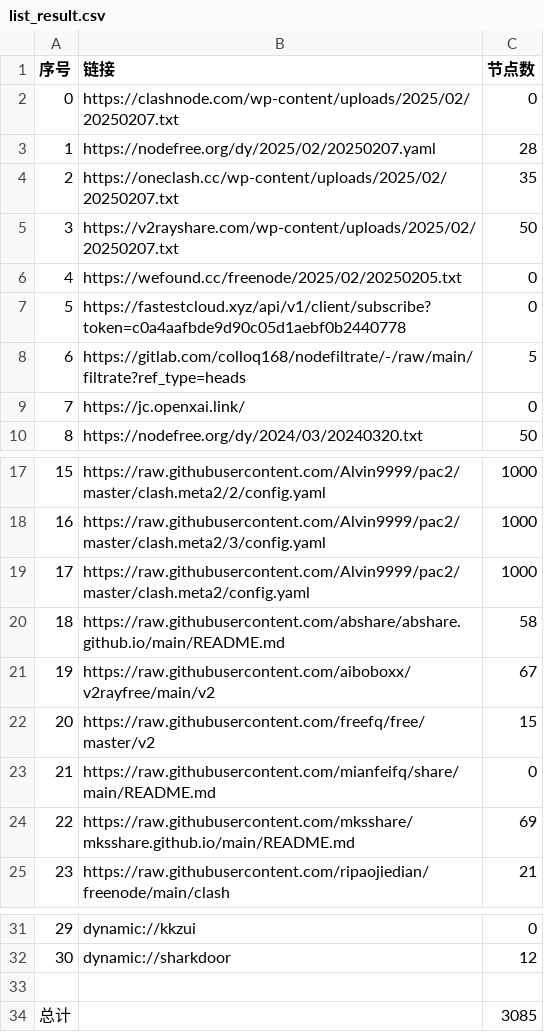
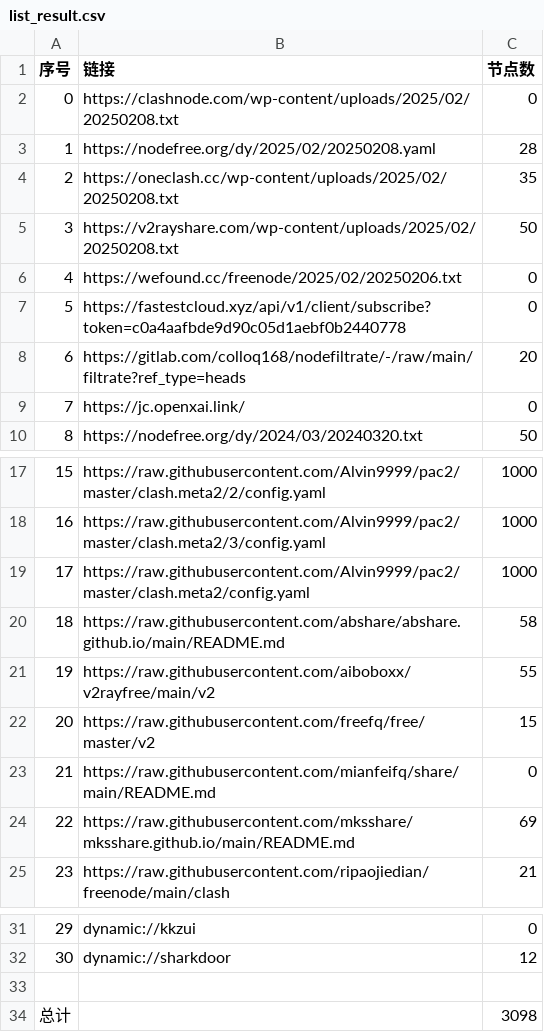
Before and after one commit to qingfeng8888/NoMoreWalls, a CSV file: list_result.csv, drawn as a sheet; only a part is shown, gaps mark what is left out.

```diff
--- a/list_result.csv
+++ b/list_result.csv
@@ -1,9 +1,9 @@
 序号,链接,节点数
-0,https://clashnode.com/wp-content/uploads/2025/02/20250207.txt,0
-1,https://nodefree.org/dy/2025/02/20250207.yaml,28
-2,https://oneclash.cc/wp-content/uploads/2025/02/20250207.txt,35
-3,https://v2rayshare.com/wp-content/uploads/2025/02/20250207.txt,50
-4,https://wefound.cc/freenode/2025/02/20250205.txt,0
+0,https://clashnode.com/wp-content/uploads/2025/02/20250208.txt,0
+1,https://nodefree.org/dy/2025/02/20250208.yaml,28
+2,https://oneclash.cc/wp-content/uploads/2025/02/20250208.txt,35
+3,https://v2rayshare.com/wp-content/uploads/2025/02/20250208.txt,50
+4,https://wefound.cc/freenode/2025/02/20250206.txt,0
 5,https://fastestcloud.xyz/api/v1/client/subscribe?token=c0a4aafbde9d90c05d1aebf0b2440778,0
-6,https://gitlab.com/colloq168/nodefiltrate/-/raw/main/filtrate?ref_type=heads,5
+6,https://gitlab.com/colloq168/nodefiltrate/-/raw/main/filtrate?ref_type=heads,20
 7,https://jc.openxai.link/,0
@@ -20,3 +20,3 @@
 18,https://raw.githubusercontent.com/abshare/abshare.github.io/main/README.md,58
-19,https://raw.githubusercontent.com/aiboboxx/v2rayfree/main/v2,67
+19,https://raw.githubusercontent.com/aiboboxx/v2rayfree/main/v2,55
 20,https://raw.githubusercontent.com/freefq/free/master/v2,15
@@ -33,2 +33,2 @@
 
-总计,,3085
+总计,,3098
```
Also changed, not shown: 10 other files.
